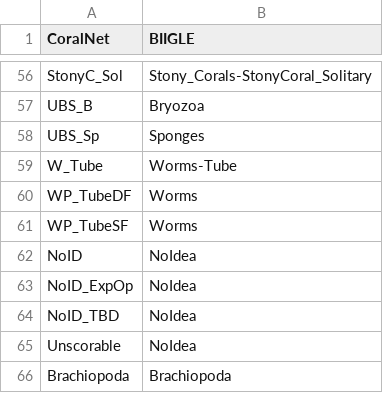
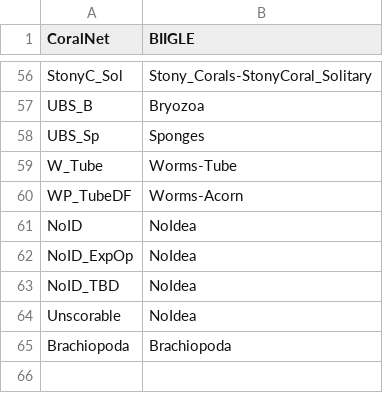
Before and after one commit to charleygros/biigle_scripts, a CSV file: coralnet_to_biigle.csv, drawn as a sheet; only a part is shown, gaps mark what is left out.

Commit message:
add acorn

```diff
--- a/coralnet_to_biigle.csv
+++ b/coralnet_to_biigle.csv
@@ -59,4 +59,3 @@ UBS_Sp,Sponges
 W_Tube,Worms-Tube
-WP_TubeDF,Worms
-WP_TubeSF,Worms
+WP_TubeDF,Worms-Acorn
 NoID,NoIdea
```
